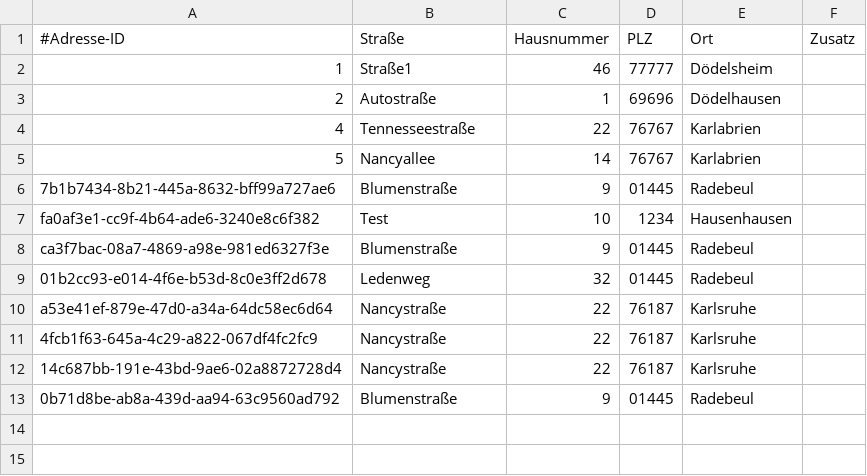
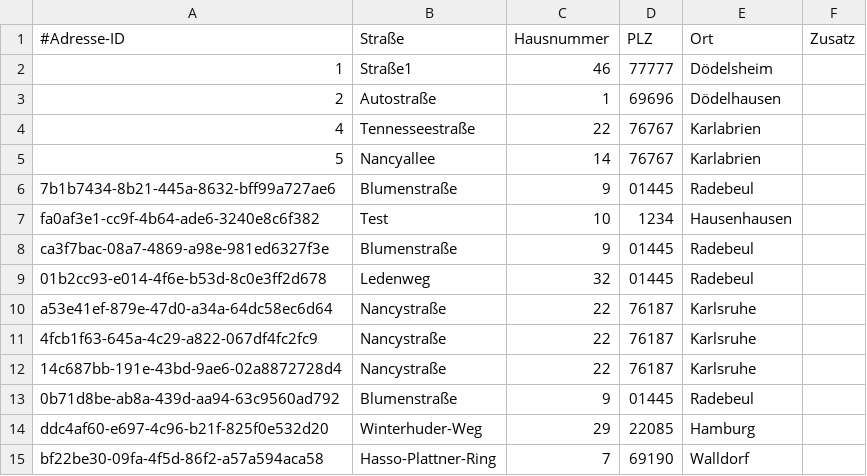
Before and after one commit to JPHelios/SWE_Programmentwurf, a CSV file: Code/src/main/resources/database/adresse.csv, drawn as a sheet.

```diff
--- a/Code/src/main/resources/database/adresse.csv
+++ b/Code/src/main/resources/database/adresse.csv
@@ -13 +13,3 @@ a53e41ef-879e-47d0-a34a-64dc58ec6d64;Nancystraße;22;76187;Karlsruhe
 0b71d8be-ab8a-439d-aa94-63c9560ad792;Blumenstraße;9;01445;Radebeul
+ddc4af60-e697-4c96-b21f-825f0e532d20;Winterhuder-Weg;29;22085;Hamburg
+bf22be30-09fa-4f5d-86f2-a57a594aca58;Hasso-Plattner-Ring;7;69190;Walldorf
```
Also changed, not shown: Code/src/main/resources/database/buchung.csv, Code/src/main/resources/database/fahrzeug.csv, 9 other files.
